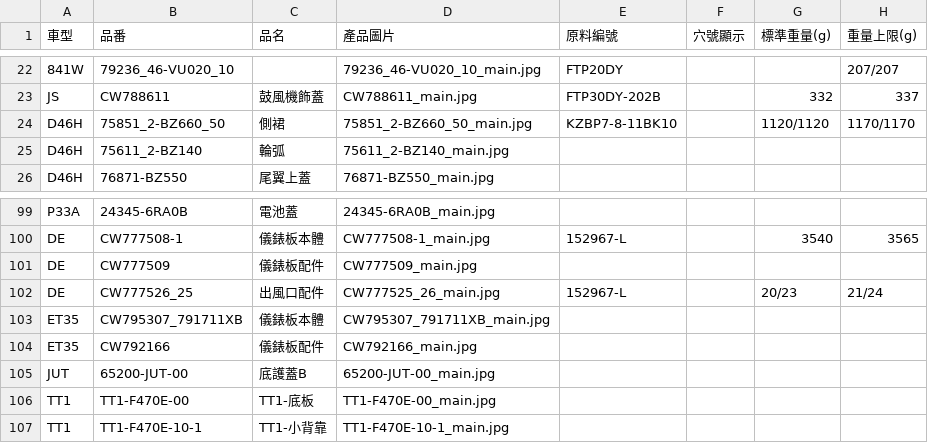
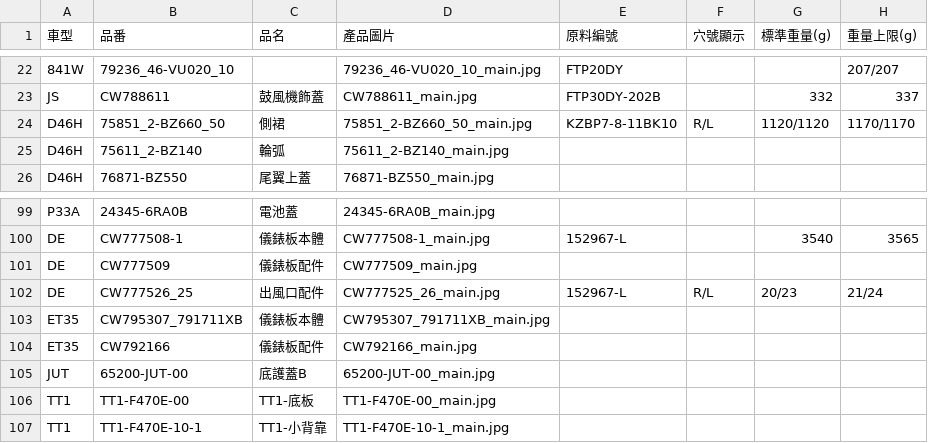
Before and after one commit to allcrazyit-png/NewRepository, a CSV file: parts_data.csv, drawn as a sheet; only a part is shown, gaps mark what is left out; the diff names each change by its address in the sheet, - before the commit and + after, or states it on an @@ line.

Commit message:
Update: Sync latest parts_data.csv with cavity config (1/2 vs R/L)

```diff
--- a/parts_data.csv
+++ b/parts_data.csv
-F24 (穴號顯示): (empty)
+F24 (穴號顯示): R/L
-F102 (穴號顯示): (empty)
+F102 (穴號顯示): R/L
```
